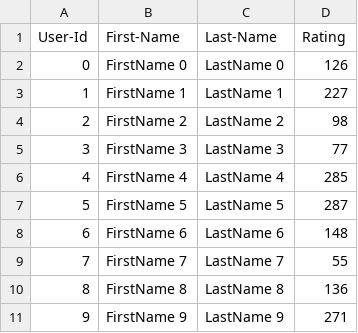
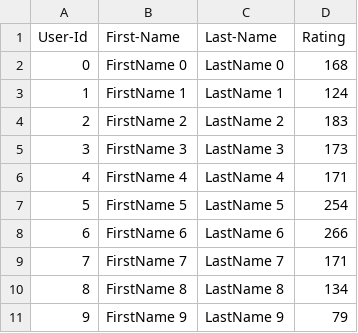
Before and after one commit to zackc0724/Chen_Zihao_002506299_labs, a CSV file: Lab 8/UserCatalogue.csv, drawn as a sheet.

```diff
--- a/Lab 8/UserCatalogue.csv
+++ b/Lab 8/UserCatalogue.csv
@@ -1,11 +1,11 @@
 User-Id,First-Name,Last-Name,Rating
-0,FirstName 0,LastName 0,126
-1,FirstName 1,LastName 1,227
-2,FirstName 2,LastName 2,98
-3,FirstName 3,LastName 3,77
-4,FirstName 4,LastName 4,285
-5,FirstName 5,LastName 5,287
-6,FirstName 6,LastName 6,148
-7,FirstName 7,LastName 7,55
-8,FirstName 8,LastName 8,136
-9,FirstName 9,LastName 9,271
+0,FirstName 0,LastName 0,168
+1,FirstName 1,LastName 1,124
+2,FirstName 2,LastName 2,183
+3,FirstName 3,LastName 3,173
+4,FirstName 4,LastName 4,171
+5,FirstName 5,LastName 5,254
+6,FirstName 6,LastName 6,266
+7,FirstName 7,LastName 7,171
+8,FirstName 8,LastName 8,134
+9,FirstName 9,LastName 9,79
```
Also changed, not shown: Lab 8/CommentData.csv, 1 other file.
